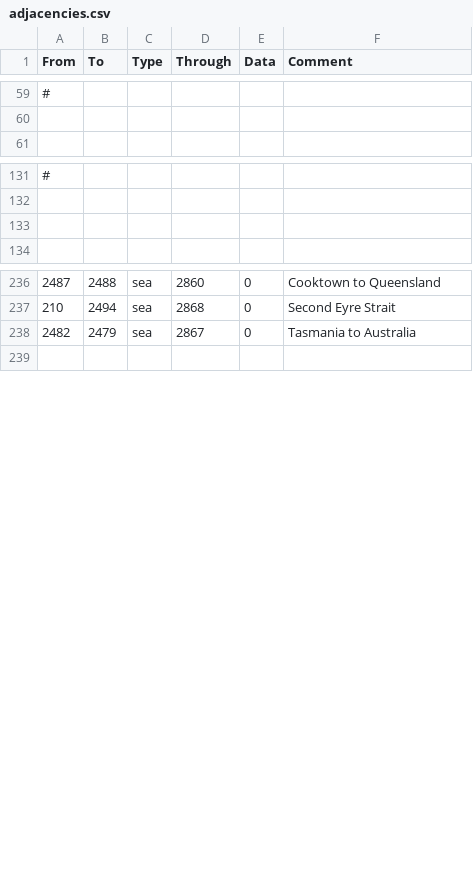
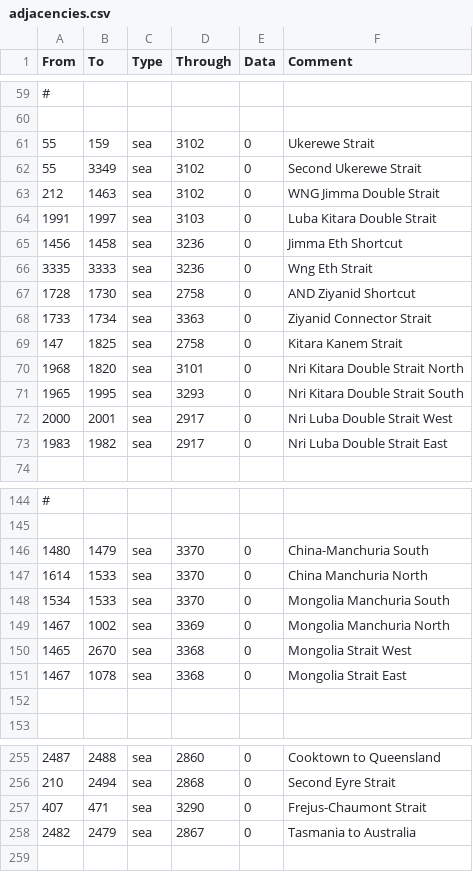
Before and after one commit to Proxysseia/The-many-Seas, a CSV file: map/adjacencies.csv, drawn as a sheet; only a part is shown, gaps mark what is left out; the diff names each change by its address in the sheet, - before the commit and + after, or states it on an @@ line.

Commit message:
aftercare
made the new river a bit wider to fix visual issues
added 20 bajillion straits to the new river
added 20 bajillion straits to africa

```diff
--- a/map/adjacencies.csv
+++ b/map/adjacencies.csv
+row 61: 55 | 159 | sea | 3102 | 0 | Ukerewe Strait
+row 62: 55 | 3349 | sea | 3102 | 0 | Second Ukerewe Strait
+row 63: 212 | 1463 | sea | 3102 | 0 | WNG Jimma Double Strait
+row 64: 1991 | 1997 | sea | 3103 | 0 | Luba Kitara Double Strait
+row 65: 1456 | 1458 | sea | 3236 | 0 | Jimma Eth Shortcut
+row 66: 3335 | 3333 | sea | 3236 | 0 | Wng Eth Strait
+row 67: 1728 | 1730 | sea | 2758 | 0 | AND Ziyanid Shortcut
+row 68: 1733 | 1734 | sea | 3363 | 0 | Ziyanid Connector Strait
+row 69: 147 | 1825 | sea | 2758 | 0 | Kitara Kanem Strait
+row 70: 1968 | 1820 | sea | 3101 | 0 | Nri Kitara Double Strait North
+row 71: 1965 | 1995 | sea | 3293 | 0 | Nri Kitara Double Strait South
+row 72: 2000 | 2001 | sea | 2917 | 0 | Nri Luba Double Strait West
+row 73: 1983 | 1982 | sea | 2917 | 0 | Nri Luba Double Strait East
+row 146: 1480 | 1479 | sea | 3370 | 0 | China-Manchuria South
+row 147: 1614 | 1533 | sea | 3370 | 0 | China Manchuria North
+row 148: 1534 | 1533 | sea | 3370 | 0 | Mongolia Manchuria South
+row 149: 1467 | 1002 | sea | 3369 | 0 | Mongolia Manchuria North
+row 150: 1465 | 2670 | sea | 3368 | 0 | Mongolia Strait West
+row 151: 1467 | 1078 | sea | 3368 | 0 | Mongolia Strait East
+row 257: 407 | 471 | sea | 3290 | 0 | Frejus-Chaumont Strait
```
Also changed, not shown: 5 other files.
